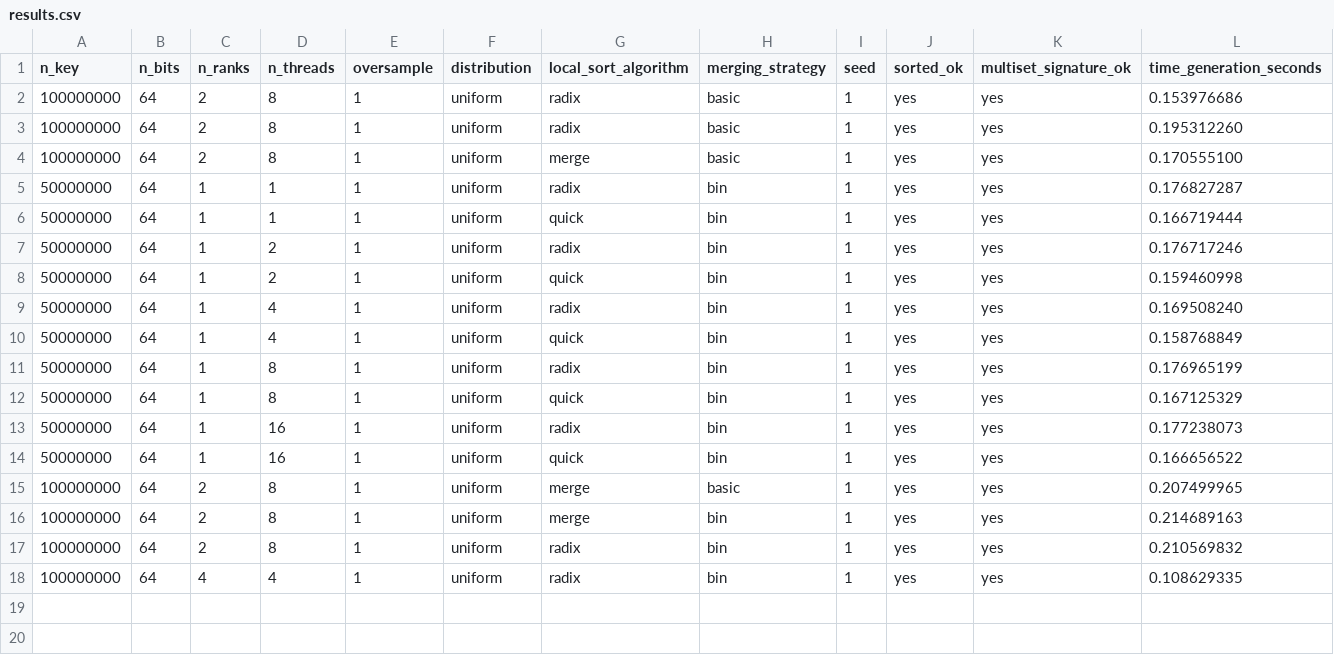
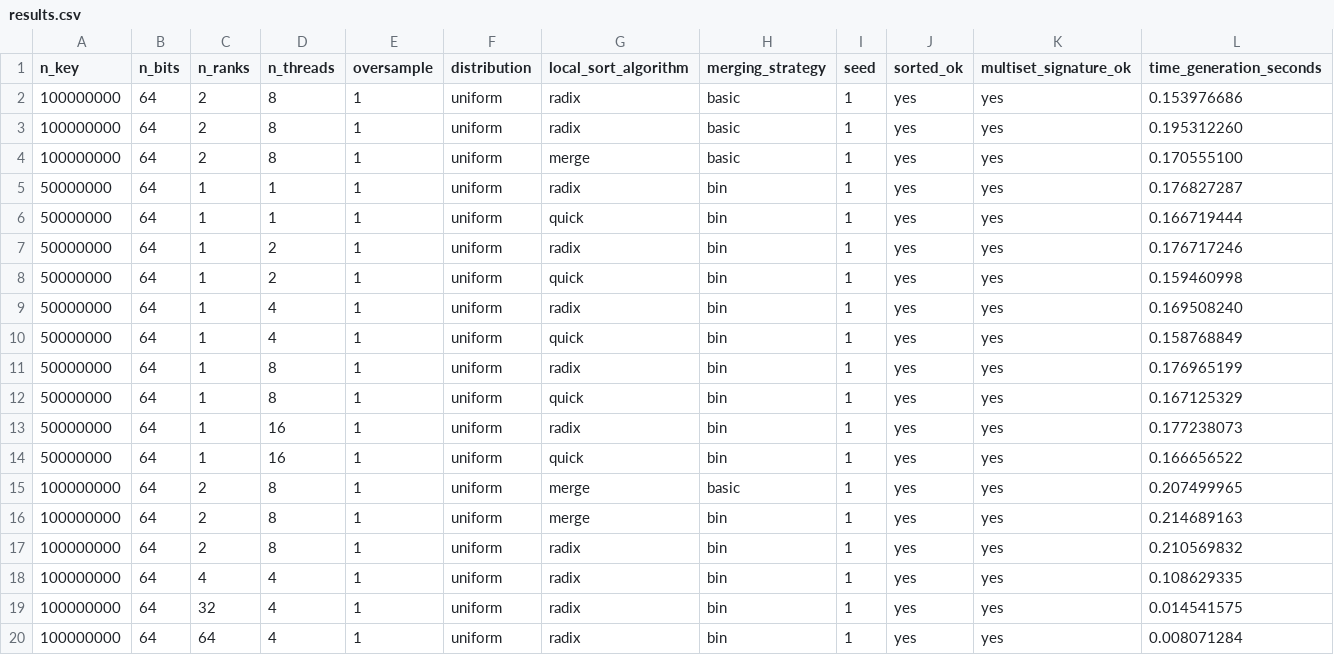
Before and after one commit to frekkoz3/Parallel-Sample-Sort, a CSV file: Parallel/results/results.csv, drawn as a sheet; only a part is shown; rows hold the shown columns only; the diff names each change by its address in the sheet, - before the commit and + after, or states it on an @@ line.

```diff
--- a/Parallel/results/results.csv
+++ b/Parallel/results/results.csv
+row 19: 100000000 | 64 | 32 | 4 | 1 | uniform | radix | bin | 1 | yes | yes | 0.014541575
+row 20: 100000000 | 64 | 64 | 4 | 1 | uniform | radix | bin | 1 | yes | yes | 0.008071284
```
